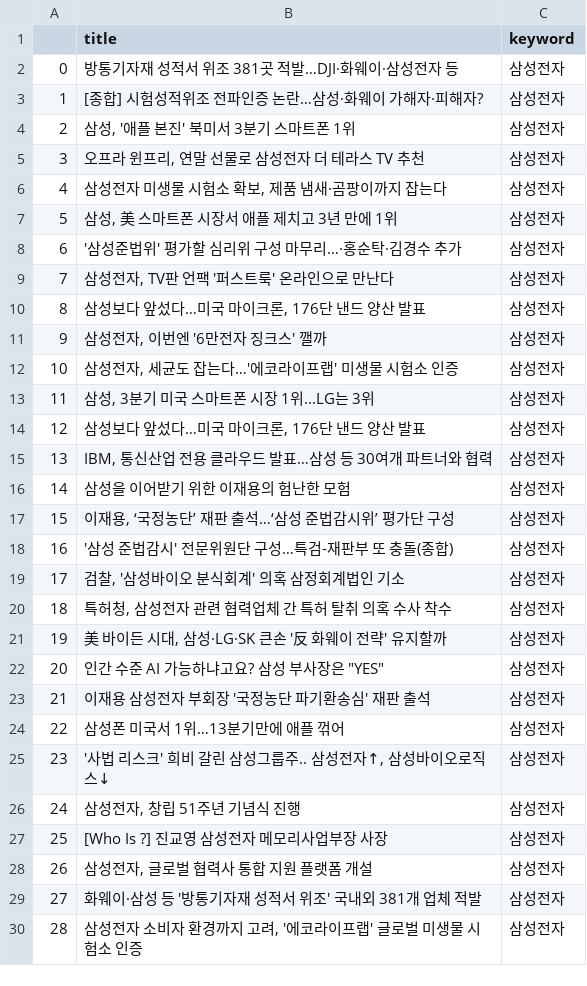
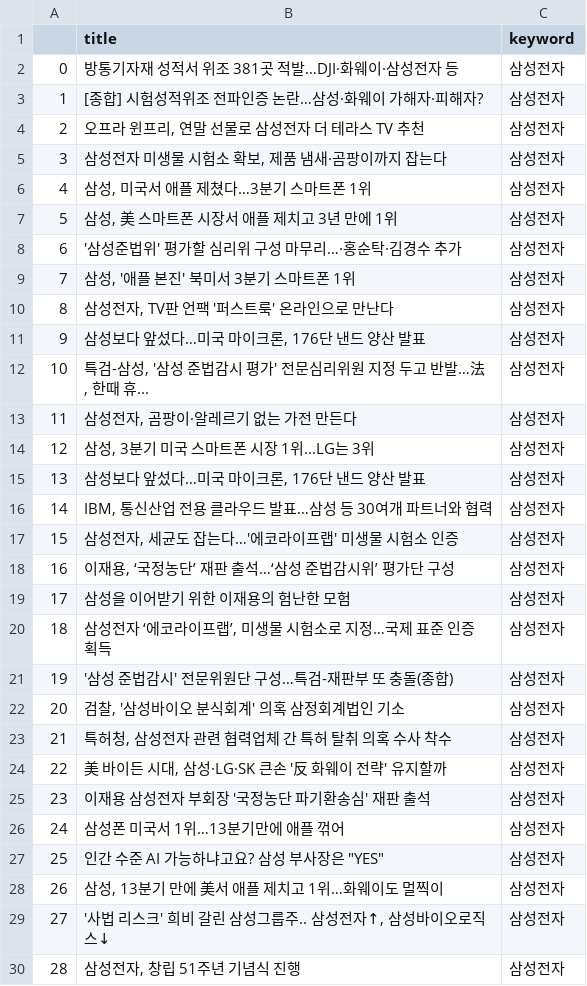
Before and after one commit to Jelly6489/BlackTensor_Test, a CSV file: 삼성전자.csv, drawn as a sheet; only a part is shown; the diff covers the shown part only.

```diff
--- a/삼성전자.csv
+++ b/삼성전자.csv
@@ -3,28 +3,28 @@
 1,[종합] 시험성적위조 전파인증 논란…삼성·화웨이 가해자·피해자?,삼성전자
-2,"삼성, '애플 본진' 북미서 3분기 스마트폰 1위",삼성전자
-3,"오프라 윈프리, 연말 선물로 삼성전자 더 테라스 TV 추천",삼성전자
-4,"삼성전자 미생물 시험소 확보, 제품 냄새·곰팡이까지 잡는다",삼성전자
+2,"오프라 윈프리, 연말 선물로 삼성전자 더 테라스 TV 추천",삼성전자
+3,"삼성전자 미생물 시험소 확보, 제품 냄새·곰팡이까지 잡는다",삼성전자
+4,"삼성, 미국서 애플 제쳤다…3분기 스마트폰 1위",삼성전자
 5,"삼성, 美 스마트폰 시장서 애플 제치고 3년 만에 1위",삼성전자
 6,'삼성준법위' 평가할 심리위 구성 마무리…·홍순탁·김경수 추가,삼성전자
-7,"삼성전자, TV판 언팩 '퍼스트룩' 온라인으로 만난다",삼성전자
-8,"삼성보다 앞섰다…미국 마이크론, 176단 낸드 양산 발표",삼성전자
-9,"삼성전자, 이번엔 '6만전자 징크스' 깰까",삼성전자
-10,"삼성전자, 세균도 잡는다…'에코라이프랩' 미생물 시험소 인증",삼성전자
-11,"삼성, 3분기 미국 스마트폰 시장 1위...LG는 3위",삼성전자
-12,"삼성보다 앞섰다…미국 마이크론, 176단 낸드 양산 발표",삼성전자
-13,"IBM, 통신산업 전용 클라우드 발표…삼성 등 30여개 파트너와 협력",삼성전자
-14,삼성을 이어받기 위한 이재용의 험난한 모험,삼성전자
-15,"이재용, ‘국정농단’ 재판 출석…‘삼성 준법감시위’ 평가단 구성",삼성전자
-16,'삼성 준법감시' 전문위원단 구성…특검-재판부 또 충돌(종합),삼성전자
-17,"검찰, '삼성바이오 분식회계' 의혹 삼정회계법인 기소",삼성전자
-18,"특허청, 삼성전자 관련 협력업체 간 특허 탈취 의혹 수사 착수",삼성전자
-19,"美 바이든 시대, 삼성·LG·SK 큰손 '反 화웨이 전략' 유지할까",삼성전자
-20,"인간 수준 AI 가능하냐고요? 삼성 부사장은 ""YES""",삼성전자
-21,이재용 삼성전자 부회장 '국정농단 파기환송심' 재판 출석,삼성전자
-22,삼성폰 미국서 1위…13분기만에 애플 꺾어,삼성전자
-23,"'사법 리스크' 희비 갈린 삼성그룹주.. 삼성전자↑, 삼성바이오로직스↓",삼성전자
-24,"삼성전자, 창립 51주년 기념식 진행",삼성전자
-25,[Who Is ?] 진교영 삼성전자 메모리사업부장 사장,삼성전자
-26,"삼성전자, 글로벌 협력사 통합 지원 플랫폼 개설",삼성전자
-27,화웨이·삼성 등 '방통기자재 성적서 위조' 국내외 381개 업체 적발,삼성전자
-28,"삼성전자 소비자 환경까지 고려, '에코라이프랩' 글로벌 미생물 시험소 인증",삼성전자
+7,"삼성, '애플 본진' 북미서 3분기 스마트폰 1위",삼성전자
+8,"삼성전자, TV판 언팩 '퍼스트룩' 온라인으로 만난다",삼성전자
+9,"삼성보다 앞섰다…미국 마이크론, 176단 낸드 양산 발표",삼성전자
+10,"특검-삼성, '삼성 준법감시 평가' 전문심리위원 지정 두고 반발…法, 한때 휴...",삼성전자
+11,"삼성전자, 곰팡이·알레르기 없는 가전 만든다",삼성전자
+12,"삼성, 3분기 미국 스마트폰 시장 1위...LG는 3위",삼성전자
+13,"삼성보다 앞섰다…미국 마이크론, 176단 낸드 양산 발표",삼성전자
+14,"IBM, 통신산업 전용 클라우드 발표…삼성 등 30여개 파트너와 협력",삼성전자
+15,"삼성전자, 세균도 잡는다…'에코라이프랩' 미생물 시험소 인증",삼성전자
+16,"이재용, ‘국정농단’ 재판 출석…‘삼성 준법감시위’ 평가단 구성",삼성전자
+17,삼성을 이어받기 위한 이재용의 험난한 모험,삼성전자
+18,"삼성전자 ‘에코라이프랩’, 미생물 시험소로 지정…국제 표준 인증 획득",삼성전자
+19,'삼성 준법감시' 전문위원단 구성…특검-재판부 또 충돌(종합),삼성전자
+20,"검찰, '삼성바이오 분식회계' 의혹 삼정회계법인 기소",삼성전자
+21,"특허청, 삼성전자 관련 협력업체 간 특허 탈취 의혹 수사 착수",삼성전자
+22,"美 바이든 시대, 삼성·LG·SK 큰손 '反 화웨이 전략' 유지할까",삼성전자
+23,이재용 삼성전자 부회장 '국정농단 파기환송심' 재판 출석,삼성전자
+24,삼성폰 미국서 1위…13분기만에 애플 꺾어,삼성전자
+25,"인간 수준 AI 가능하냐고요? 삼성 부사장은 ""YES""",삼성전자
+26,"삼성, 13분기 만에 美서 애플 제치고 1위…화웨이도 멀찍이",삼성전자
+27,"'사법 리스크' 희비 갈린 삼성그룹주.. 삼성전자↑, 삼성바이오로직스↓",삼성전자
+28,"삼성전자, 창립 51주년 기념식 진행",삼성전자
```
Also changed, not shown: 159 edited cells elsewhere in this file, 삼성전자_word.csv, 25 other files.
